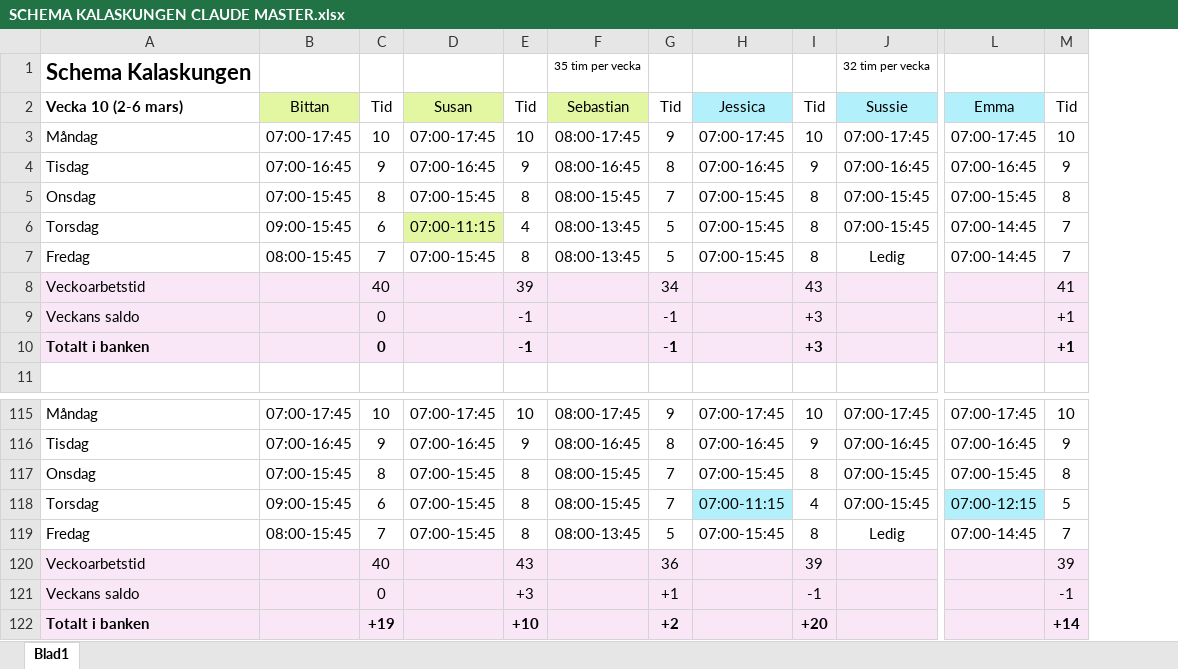
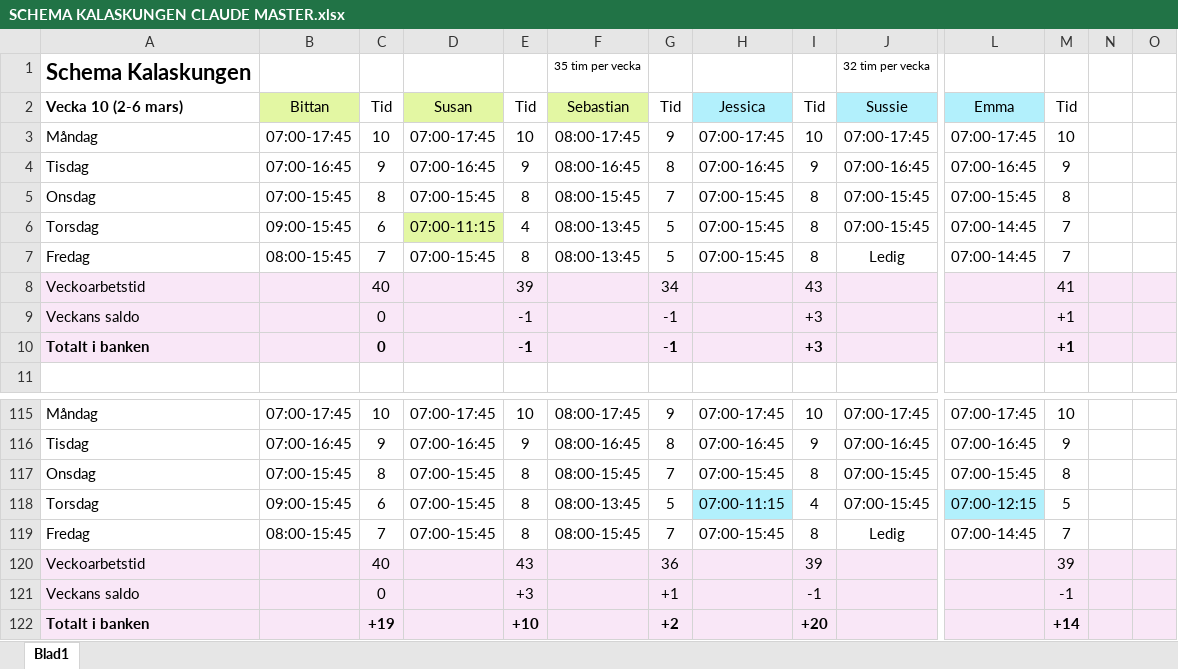
Before and after one commit to Kalaskungen-SE/apps, an Excel workbook: SCHEMA KALASKUNGEN CLAUDE MASTER.xlsx, sheet Blad1, drawn as a sheet; only a part is shown, gaps mark what is left out; values as stored, in another font and other column widths than the file's, no borders; removed rows and columns are numbered as before the commit, all else as after; rows hold the shown columns only; the diff names each change by its address in the sheet, - before the commit and + after, or states it on an @@ line.

Commit message:
Add files via upload

```diff
--- a/SCHEMA KALASKUNGEN CLAUDE MASTER.xlsx (sheet Blad1)
+++ b/SCHEMA KALASKUNGEN CLAUDE MASTER.xlsx (sheet Blad1)
+column N, empty
+column O, empty
-F118: 08:00-15:45
+F118: 08:00-13:45
-G118: 7
+G118: 5
-row 119: Fredag | 08:00-15:45 | 7 | 07:00-15:45 | 8 | 08:00-13:45 | 5 | 07:00-15:45 | 8 | Ledig | 07:00-14:45 | 7
+row 119: Fredag | 08:00-15:45 | 7 | 07:00-15:45 | 8 | 08:00-15:45 | 7 | 07:00-15:45 | 8 | Ledig | 07:00-14:45 | 7
```
